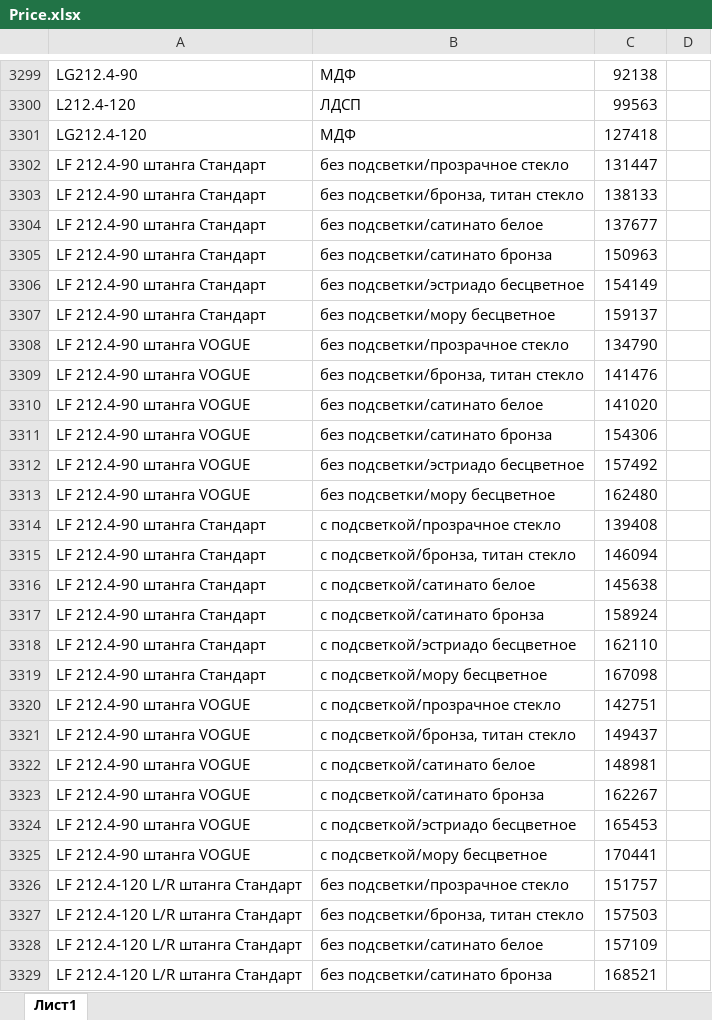
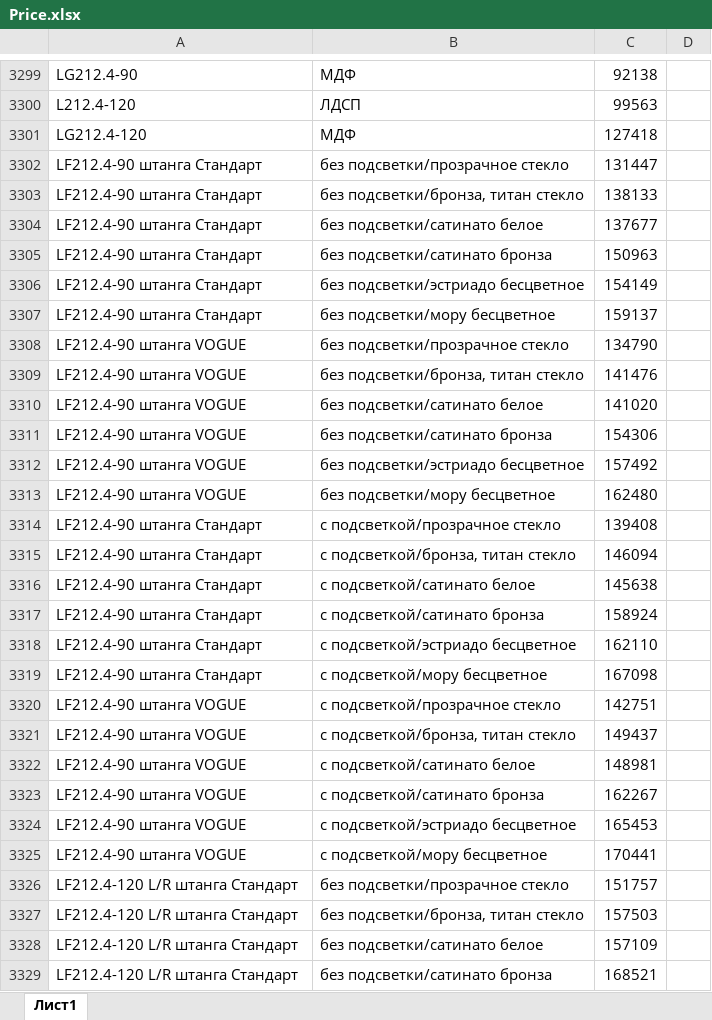
Before and after one commit to lisasmirnova44-jpg/price-storage, an Excel workbook: Price.xlsx, sheet Лист1, drawn as a sheet; only a part is shown, gaps mark what is left out; values as stored, in another font and other column widths than the file's, no borders; the diff covers the shown part only; the diff names each change by its address in the sheet, - before the commit and + after, or states it on an @@ line.

```diff
--- a/Price.xlsx (sheet Лист1)
+++ b/Price.xlsx (sheet Лист1)
-A3302:A3307: LF 212.4-90 штанга Стандарт
+A3302:A3307: LF212.4-90 штанга Стандарт
-A3308:A3313: LF 212.4-90 штанга VOGUE
+A3308:A3313: LF212.4-90 штанга VOGUE
-A3314:A3319: LF 212.4-90 штанга Стандарт
+A3314:A3319: LF212.4-90 штанга Стандарт
-A3320:A3325: LF 212.4-90 штанга VOGUE
+A3320:A3325: LF212.4-90 штанга VOGUE
-A3326:A3329: LF 212.4-120 L/R штанга Стандарт
+A3326:A3329: LF212.4-120 L/R штанга Стандарт
```
Also changed, not shown: 222 edited cells elsewhere in this sheet.
